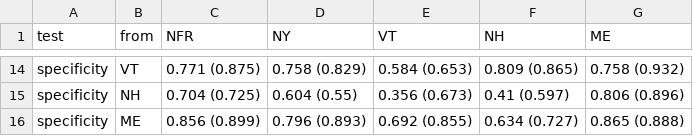
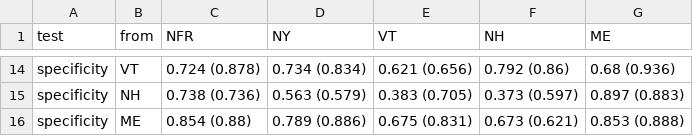
Before and after one commit to hgoldspiel/flickr, a CSV file: data/all_model_diagnostics.csv, drawn as a sheet; only a part is shown, gaps mark what is left out; the diff covers the shown part only.

```diff
--- a/data/all_model_diagnostics.csv
+++ b/data/all_model_diagnostics.csv
@@ -14,3 +14,3 @@
-"specificity","VT","0.771 (0.875)","0.758 (0.829)","0.584 (0.653)","0.809 (0.865)","0.758 (0.932)"
-"specificity","NH","0.704 (0.725)","0.604 (0.55)","0.356 (0.673)","0.41 (0.597)","0.806 (0.896)"
-"specificity","ME","0.856 (0.899)","0.796 (0.893)","0.692 (0.855)","0.634 (0.727)","0.865 (0.888)"
+"specificity","VT","0.724 (0.878)","0.734 (0.834)","0.621 (0.656)","0.792 (0.86)","0.68 (0.936)"
+"specificity","NH","0.738 (0.736)","0.563 (0.579)","0.383 (0.705)","0.373 (0.597)","0.897 (0.883)"
+"specificity","ME","0.854 (0.88)","0.789 (0.886)","0.675 (0.831)","0.673 (0.621)","0.853 (0.888)"
```
Also changed, not shown: 59 edited cells elsewhere in this file, data/public_model_diagnostics.csv, data/rural_model_diagnostics.csv, 17 other files.
